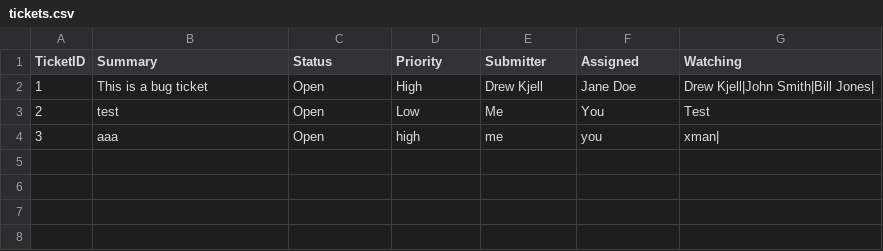
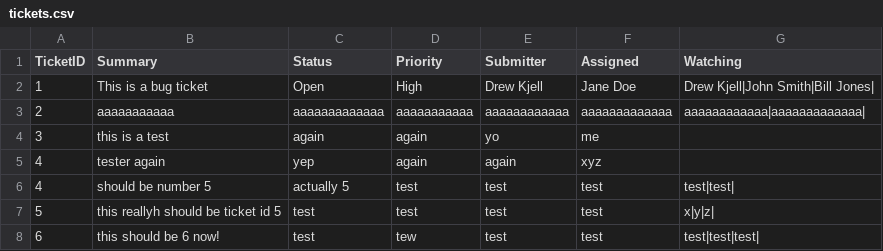
Before and after one commit to mcclain113/A1TicketingSystem, a CSV file: Project/bin/Debug/net6.0/Files/tickets.csv, drawn as a sheet.

```diff
--- a/Project/bin/Debug/net6.0/Files/tickets.csv
+++ b/Project/bin/Debug/net6.0/Files/tickets.csv
@@ -2,3 +2,7 @@ TicketID,Summary,Status,Priority,Submitter,Assigned,Watching
 1,This is a bug ticket,Open,High,Drew Kjell,Jane Doe,Drew Kjell|John Smith|Bill Jones|
-2,test,Open,Low,Me,You,Test
-3,aaa,Open,high,me,you,xman|
+2,aaaaaaaaaaa,aaaaaaaaaaaaa,aaaaaaaaaaa,aaaaaaaaaaaa,aaaaaaaaaaaaa,aaaaaaaaaaaa|aaaaaaaaaaaaa|
+3,this is a test,again,again,yo,me,
+4,tester again,yep,again,again,xyz,
+4,should be number 5,actually 5,test,test,test,test|test|
+5,this reallyh should be ticket id 5,test,test,test,test,x|y|z|
+6,this should be 6 now!,test,tew,test,test,test|test|test|
```
Also changed, not shown: 9 other files.
